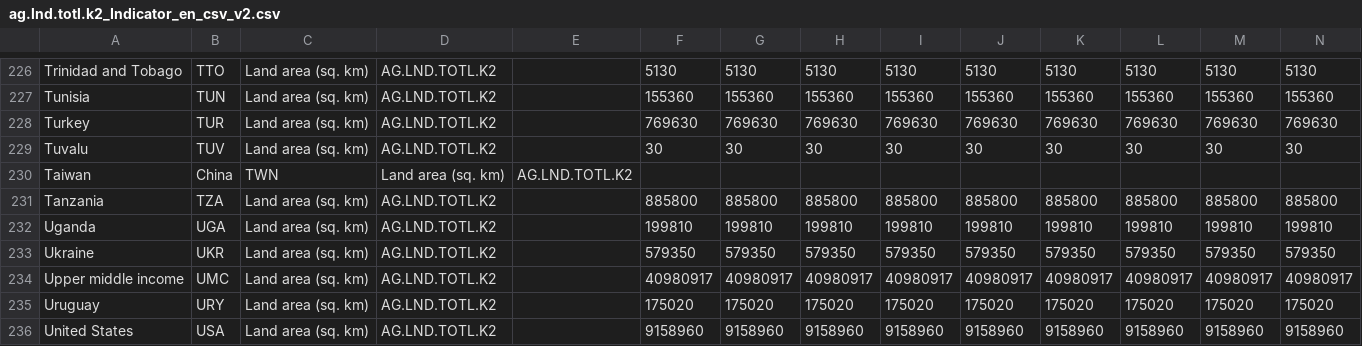
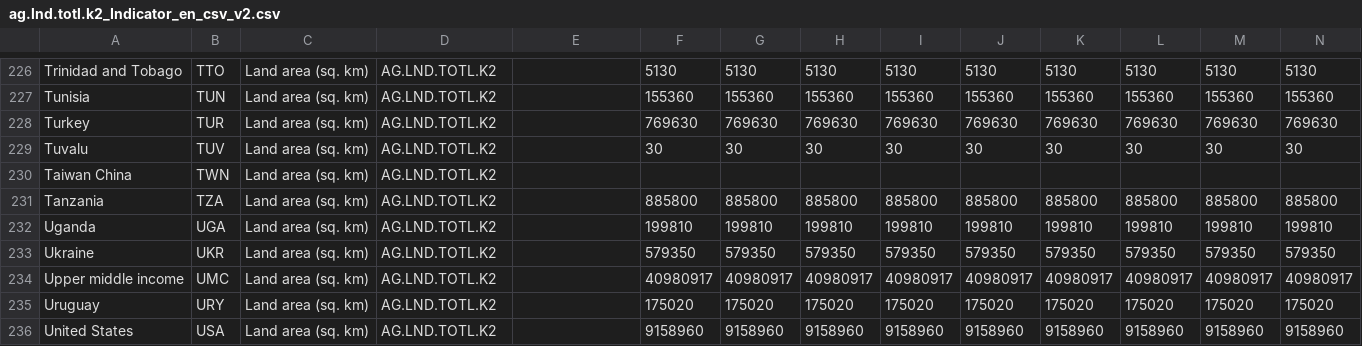
Before and after one commit to jvdmeiden/webstat, a CSV file: data/ag.lnd.totl.k2_Indicator_en_csv_v2.csv, drawn as a sheet; only a part is shown, gaps mark what is left out; removed rows and columns are numbered as before the commit, all else as after; rows hold the shown columns only; the diff names each change by its address in the sheet, - before the commit and + after, or states it on an @@ line.

```diff
--- a/data/ag.lnd.totl.k2_Indicator_en_csv_v2.csv
+++ b/data/ag.lnd.totl.k2_Indicator_en_csv_v2.csv
-row 230: Taiwan | China | TWN | Land area (sq. km) | AG.LND.TOTL.K2
+row 230: Taiwan China | TWN | Land area (sq. km) | AG.LND.TOTL.K2
```
Also changed, not shown: data/it.net.user.p2_Indicator_en_csv_v2.csv, data/sp.pop.totl_Indicator_en_csv_v2.csv, 3 other files.
